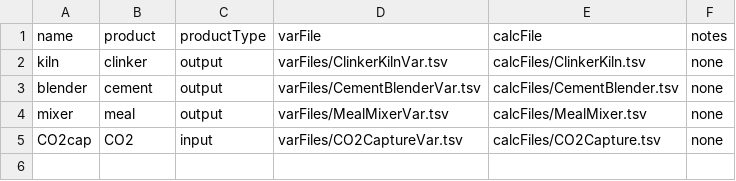
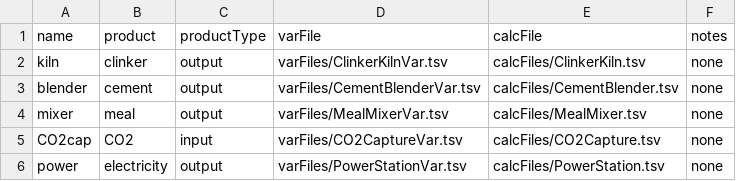
Before and after one commit to concoctions/BlackBlox, a TSV file: unitList.tsv, drawn as a sheet; the diff names each change by its address in the sheet, - before the commit and + after, or states it on an @@ line.

Commit message:
Added more test unit processes

```diff
--- a/unitList.tsv
+++ b/unitList.tsv
+row 6: power | electricity | output | varFiles/PowerStationVar.tsv | calcFiles/PowerStation.tsv | none
```
Also changed, not shown: 3 other files.
